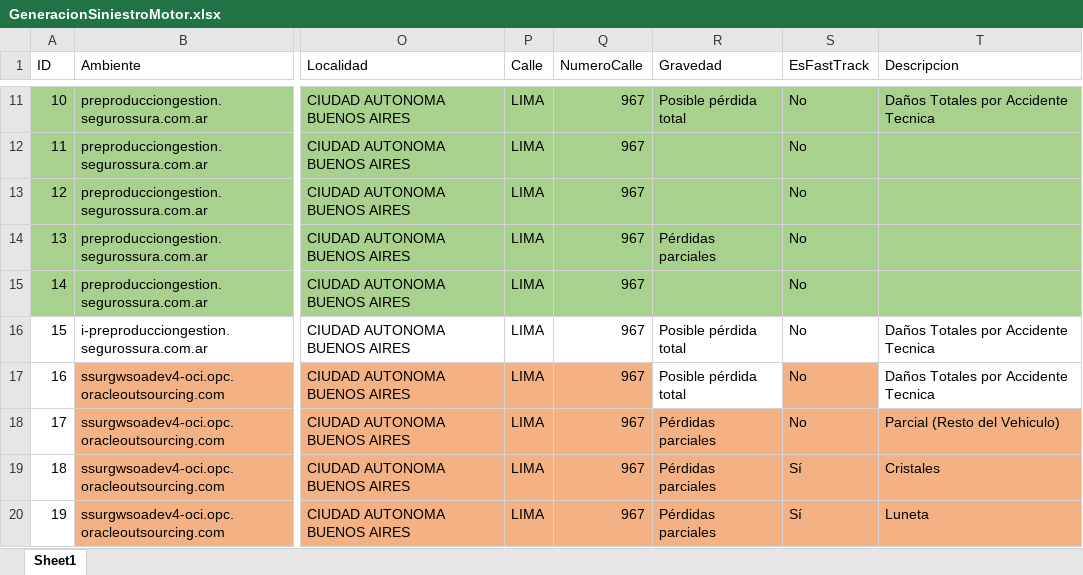
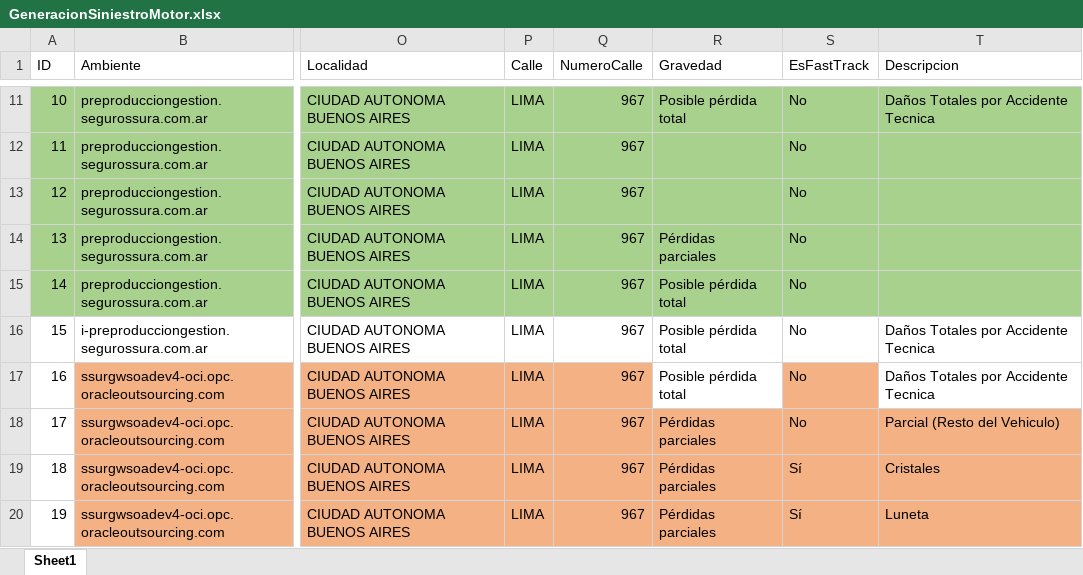
Before and after one commit to suraranorex/SuraClaims, an Excel workbook: SuraClaims/GeneracionSiniestroMotor.xlsx, sheet Sheet1, drawn as a sheet; only a part is shown, gaps mark what is left out; values as stored, in another font and other column widths than the file's, no borders; the diff names each change by its address in the sheet, - before the commit and + after, or states it on an @@ line.

```diff
--- a/SuraClaims/GeneracionSiniestroMotor.xlsx (sheet Sheet1)
+++ b/SuraClaims/GeneracionSiniestroMotor.xlsx (sheet Sheet1)
-R15 (Gravedad): (empty)
+R15 (Gravedad): Posible pérdida total
```
Also changed, not shown: SuraClaims/EnviarValidar_Inspeccion.xlsx, SuraClaims/Generación Inspección Siniestro.xlsx, 15 other files.
